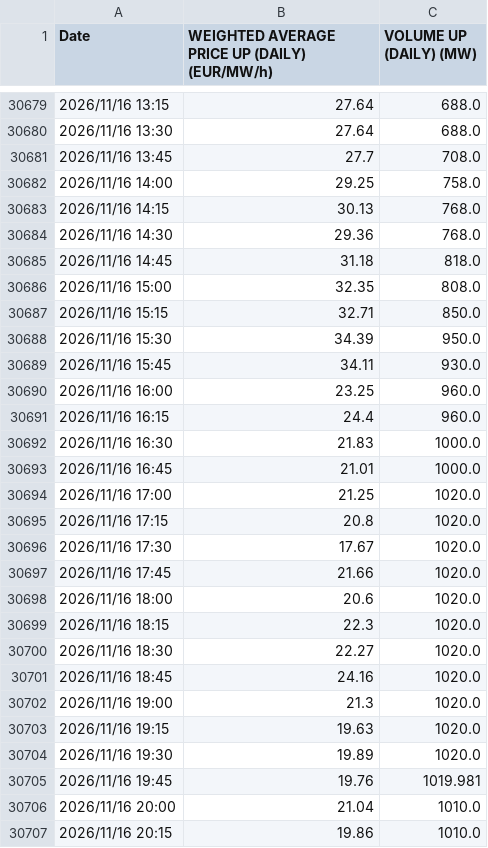
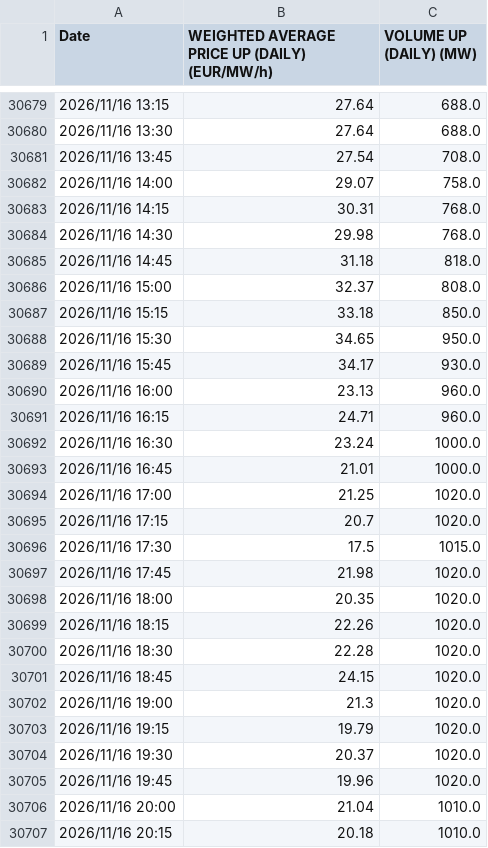
Before and after one commit to hanyu-jian/hanyu-jian.github.io, a CSV file: data/entsoe/afrr/GR/up/15min/GR_2026.csv, drawn as a sheet; only a part is shown, gaps mark what is left out; the diff covers the shown part only.

```diff
--- a/data/entsoe/afrr/GR/up/15min/GR_2026.csv
+++ b/data/entsoe/afrr/GR/up/15min/GR_2026.csv
@@ -30680,28 +30680,28 @@ Date,WEIGHTED AVERAGE PRICE UP (DAILY) (EUR/MW/h),VOLUME UP (DAILY) (MW)
 2026/11/16 13:30,27.64,688.0
-2026/11/16 13:45,27.7,708.0
-2026/11/16 14:00,29.25,758.0
-2026/11/16 14:15,30.13,768.0
-2026/11/16 14:30,29.36,768.0
+2026/11/16 13:45,27.54,708.0
+2026/11/16 14:00,29.07,758.0
+2026/11/16 14:15,30.31,768.0
+2026/11/16 14:30,29.98,768.0
 2026/11/16 14:45,31.18,818.0
-2026/11/16 15:00,32.35,808.0
-2026/11/16 15:15,32.71,850.0
-2026/11/16 15:30,34.39,950.0
-2026/11/16 15:45,34.11,930.0
-2026/11/16 16:00,23.25,960.0
-2026/11/16 16:15,24.4,960.0
-2026/11/16 16:30,21.83,1000.0
+2026/11/16 15:00,32.37,808.0
+2026/11/16 15:15,33.18,850.0
+2026/11/16 15:30,34.65,950.0
+2026/11/16 15:45,34.17,930.0
+2026/11/16 16:00,23.13,960.0
+2026/11/16 16:15,24.71,960.0
+2026/11/16 16:30,23.24,1000.0
 2026/11/16 16:45,21.01,1000.0
 2026/11/16 17:00,21.25,1020.0
-2026/11/16 17:15,20.8,1020.0
-2026/11/16 17:30,17.67,1020.0
-2026/11/16 17:45,21.66,1020.0
-2026/11/16 18:00,20.6,1020.0
-2026/11/16 18:15,22.3,1020.0
-2026/11/16 18:30,22.27,1020.0
-2026/11/16 18:45,24.16,1020.0
+2026/11/16 17:15,20.7,1020.0
+2026/11/16 17:30,17.5,1015.0
+2026/11/16 17:45,21.98,1020.0
+2026/11/16 18:00,20.35,1020.0
+2026/11/16 18:15,22.26,1020.0
+2026/11/16 18:30,22.28,1020.0
+2026/11/16 18:45,24.15,1020.0
 2026/11/16 19:00,21.3,1020.0
-2026/11/16 19:15,19.63,1020.0
-2026/11/16 19:30,19.89,1020.0
-2026/11/16 19:45,19.76,1019.981
+2026/11/16 19:15,19.79,1020.0
+2026/11/16 19:30,20.37,1020.0
+2026/11/16 19:45,19.96,1020.0
 2026/11/16 20:00,21.04,1010.0
-2026/11/16 20:15,19.86,1010.0
+2026/11/16 20:15,20.18,1010.0
```
Also changed, not shown: 4 added rows and 58 edited cells elsewhere in this file, data/entsoe/afrr/DE/down/15min/DE_2026.csv, data/entsoe/afrr/DE/up/15min/DE_2026.csv, 4 other files.
